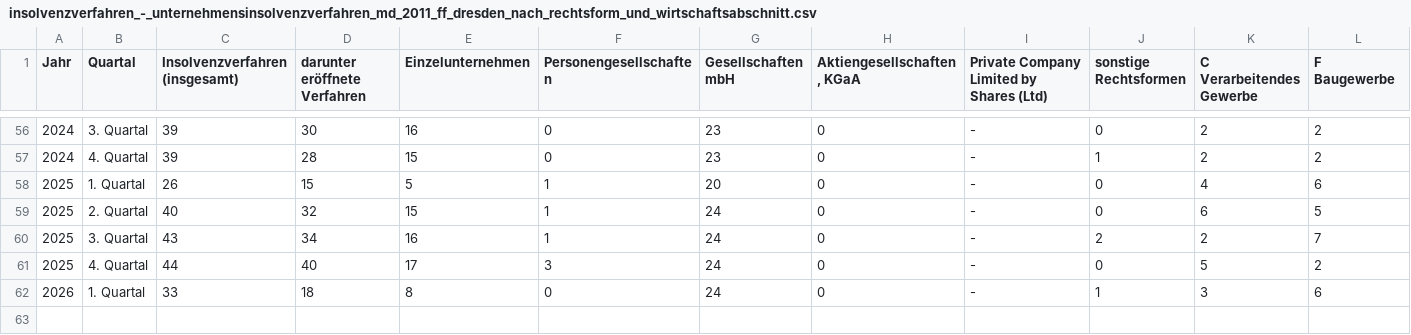
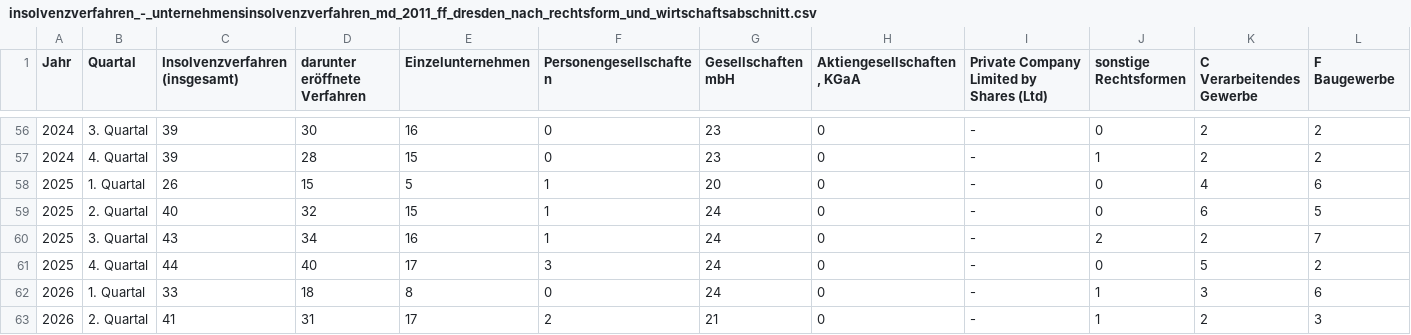
Before and after one commit to kiliankoe/opendata-dresden, a CSV file: data/statistics/insolvenzverfahren_-_unternehmensinsolvenzverfahren_md_2011_ff_dresden_nach_rechtsform_und_wirtschaftsabschnitt.csv, drawn as a sheet; only a part is shown, gaps mark what is left out; rows hold the shown columns only; the diff names each change by its address in the sheet, - before the commit and + after, or states it on an @@ line.

```diff
--- a/data/statistics/insolvenzverfahren_-_unternehmensinsolvenzverfahren_md_2011_ff_dresden_nach_rechtsform_und_wirtschaftsabschnitt.csv
+++ b/data/statistics/insolvenzverfahren_-_unternehmensinsolvenzverfahren_md_2011_ff_dresden_nach_rechtsform_und_wirtschaftsabschnitt.csv
+row 63: 2026 | 2. Quartal | 41 | 31 | 17 | 2 | 21 | 0 | - | 1 | 2 | 3
```
Also changed, not shown: data/statistics/insolvenzverfahren_-_allgemein_md_2011_ff_dresden_verfahren_allgemein_voraussichtliche_forderungen.csv, data/statistics/insolvenzverfahren_-_insolvenzverfahren_der_uebrigen_schuldner_md_2011_ff_dresden_art_des_verfahrens_sowie_art_des_schuldners.csv, 3 other files.
